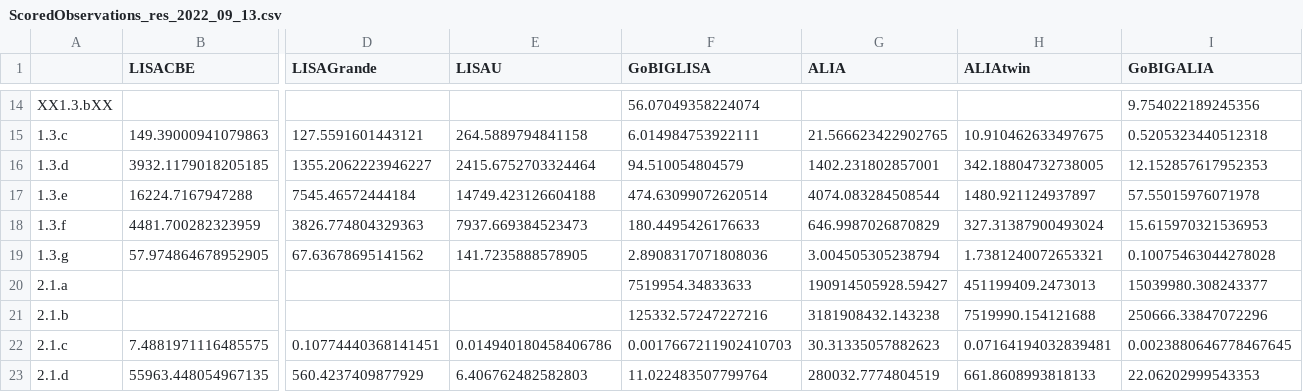
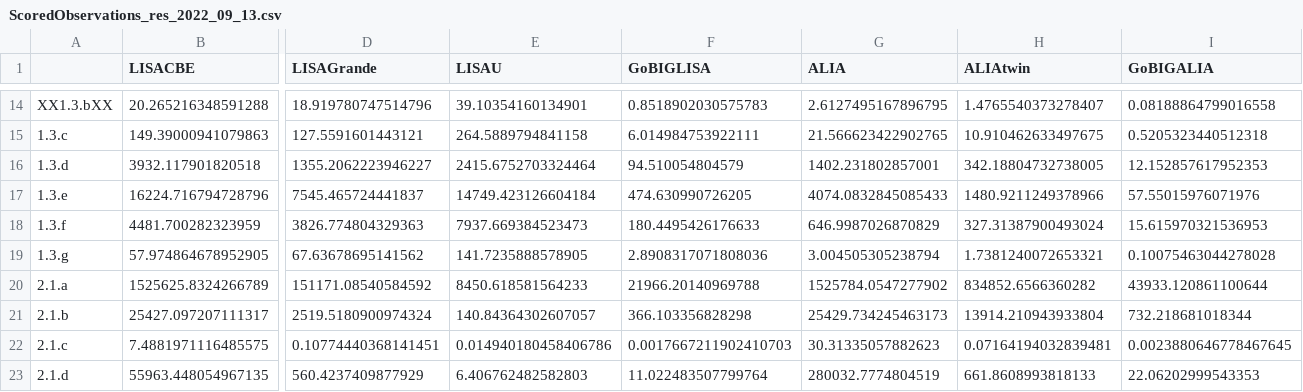
Before and after one commit to JohnGBaker/GWI-metrics, a CSV file: Data/ScoredObservations_res_2022_09_13.csv, drawn as a sheet; only a part is shown, gaps mark what is left out; the diff covers the shown part only; the diff names each change by its address in the sheet, - before the commit and + after, or states it on an @@ line.

```diff
--- a/Data/ScoredObservations_res_2022_09_13.csv
+++ b/Data/ScoredObservations_res_2022_09_13.csv
-B14 (LISACBE): (empty)
+B14 (LISACBE): 20.265216348591288
-D14 (LISAGrande): (empty)
+D14 (LISAGrande): 18.919780747514796
-E14 (LISAU): (empty)
+E14 (LISAU): 39.10354160134901
-F14 (GoBIGLISA): 56.07049358224074
+F14 (GoBIGLISA): 0.8518902030575783
-G14 (ALIA): (empty)
+G14 (ALIA): 2.6127495167896795
-H14 (ALIAtwin): (empty)
+H14 (ALIAtwin): 1.4765540373278407
-I14 (GoBIGALIA): 9.754022189245356
+I14 (GoBIGALIA): 0.08188864799016558
-B16 (LISACBE): 3932.1179018205185
+B16 (LISACBE): 3932.117901820518
-B17 (LISACBE): 16224.7167947288
+B17 (LISACBE): 16224.716794728796
-D17 (LISAGrande): 7545.46572444184
+D17 (LISAGrande): 7545.465724441837
-E17 (LISAU): 14749.423126604188
+E17 (LISAU): 14749.423126604184
-F17 (GoBIGLISA): 474.63099072620514
+F17 (GoBIGLISA): 474.630990726205
-G17 (ALIA): 4074.083284508544
+G17 (ALIA): 4074.0832845085433
-H17 (ALIAtwin): 1480.921124937897
+H17 (ALIAtwin): 1480.9211249378966
-I17 (GoBIGALIA): 57.55015976071978
+I17 (GoBIGALIA): 57.55015976071976
-B20 (LISACBE): (empty)
+B20 (LISACBE): 1525625.8324266789
-D20 (LISAGrande): (empty)
+D20 (LISAGrande): 151171.08540584592
-E20 (LISAU): (empty)
+E20 (LISAU): 8450.618581564233
-F20 (GoBIGLISA): 7519954.34833633
+F20 (GoBIGLISA): 21966.20140969788
-G20 (ALIA): 190914505928.59427
+G20 (ALIA): 1525784.0547277902
-H20 (ALIAtwin): 451199409.2473013
+H20 (ALIAtwin): 834852.6566360282
-I20 (GoBIGALIA): 15039980.308243377
+I20 (GoBIGALIA): 43933.120861100644
-B21 (LISACBE): (empty)
+B21 (LISACBE): 25427.097207111317
-D21 (LISAGrande): (empty)
+D21 (LISAGrande): 2519.5180900974324
-E21 (LISAU): (empty)
+E21 (LISAU): 140.84364302607057
-F21 (GoBIGLISA): 125332.57247227216
+F21 (GoBIGLISA): 366.103356828298
-G21 (ALIA): 3181908432.143238
+G21 (ALIA): 25429.734245463173
-H21 (ALIAtwin): 7519990.154121688
+H21 (ALIAtwin): 13914.210943933804
-I21 (GoBIGALIA): 250666.33847072296
+I21 (GoBIGALIA): 732.218681018344
```
Also changed, not shown: 141 edited cells elsewhere in this file, Data/ScoredObservations_SNR_2022_09_13.csv, Data/ScoredObservations_net_2022_09_13.csv, 3 other files.
